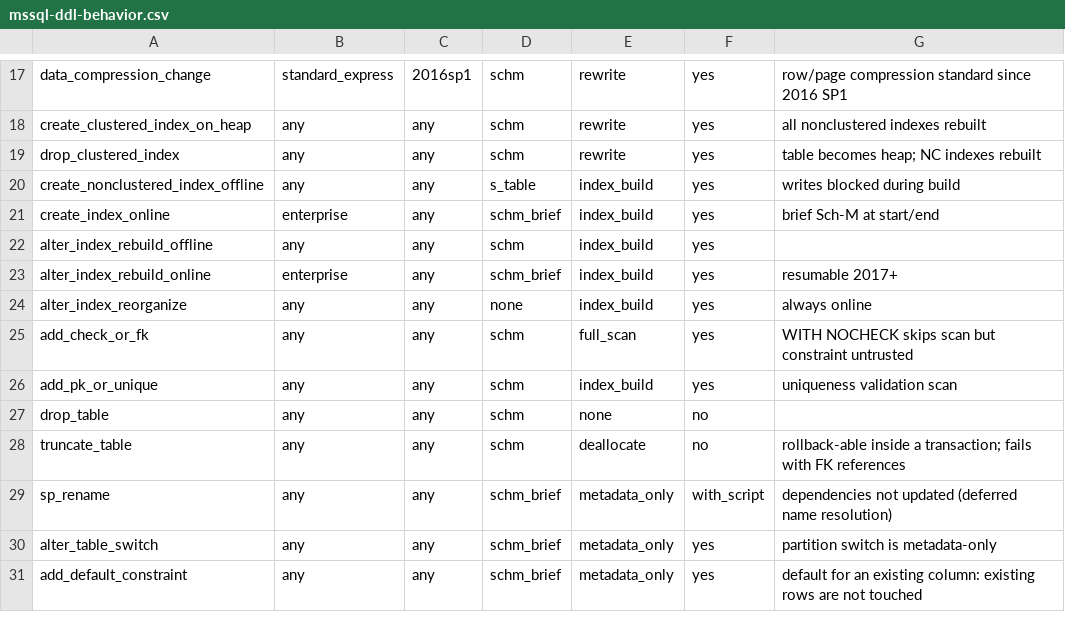
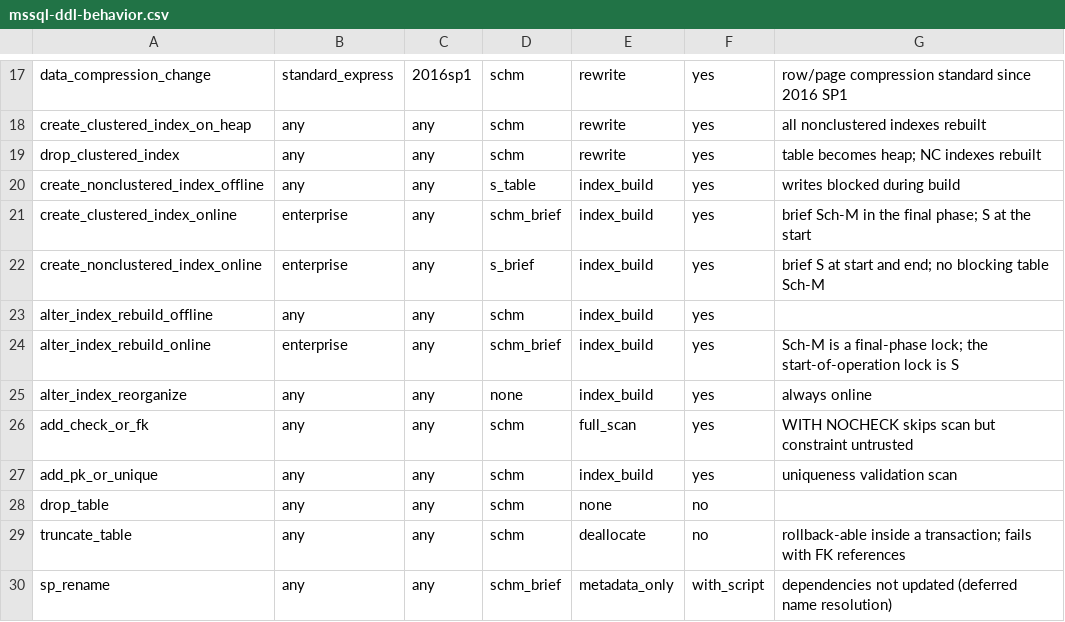
Before and after one commit to mustafaabasaran/planizer, a CSV file: src/Planizer.MsSql/Catalog/mssql-ddl-behavior.csv, drawn as a sheet; only a part is shown, gaps mark what is left out; the shorter side is filled out with more unchanged rows.

Commit message:
fix(mssql): correct online index lock semantics for MSSQL-LOCK-004 and the catalog
MSSQL-LOCK-004 claimed that every online index operation takes "brief Sch-M
locks at the start and end". That is wrong twice: the preparation-phase lock is
a shared (S) lock, and an online NONCLUSTERED CREATE never takes a blocking
table Sch-M in any phase — only a clustered create/drop and any rebuild finish
on Sch-M.

- LOCK-004 message is now operation-aware (CreateIndexStatement.Clustered /
  ALTER INDEX REBUILD): S-to-start-and-complete for a nonclustered create,
  S-to-start plus Sch-M-to-complete for a clustered create or any rebuild.
  Trigger conditions, severity and the WAIT_AT_LOW_PRIORITY fix are unchanged.
- Behavior catalog: create_index_online split into create_clustered_index_online
  (schm_brief) and create_nonclustered_index_online (a new s_brief lock level),
  with matching operation keys and a Clustered branch in the classifier's online
  path — so ScriptSummary stops counting online nonclustered creates as Sch-M
  takers.
- New LockLevel.SBrief (CSV token s_brief) rather than overstating a short
  preparation/final lock as the duration-held STable.
- alter_index_rebuild_online: stale "resumable 2017+" note replaced with the
  actual lock shape (Sch-M is a final-phase lock; the start lock is S).
- docs/rules/MSSQL-LOCK-004.md: phase table, corrected wording, and a note that
  the duration-held Sch-M is an INDEX_OPERATION object lock blocking DDL, not
  DML — which is why it must not feed a "blocks all access" count.
- docs/rules/MSSQL-LOCK-002.md: new Sources section defending the unchanged
  claim that an offline nonclustered build blocks writes, and flagging the
  contradictory Feb 2025 CREATE INDEX rewrite.
- docs/ROADMAP.md: container verification must empirically settle both disputed
  rows.

Fixtures and tests/Planizer.Tests/OnlineIndexLockTests.cs cover the three
message shapes, the split catalog rows and the summary count.

```diff
--- a/src/Planizer.MsSql/Catalog/mssql-ddl-behavior.csv
+++ b/src/Planizer.MsSql/Catalog/mssql-ddl-behavior.csv
@@ -20,5 +20,6 @@ drop_clustered_index,any,any,schm,rewrite,yes,table becomes heap; NC indexes reb
 create_nonclustered_index_offline,any,any,s_table,index_build,yes,writes blocked during build
-create_index_online,enterprise,any,schm_brief,index_build,yes,brief Sch-M at start/end
+create_clustered_index_online,enterprise,any,schm_brief,index_build,yes,brief Sch-M in the final phase; S at the start
+create_nonclustered_index_online,enterprise,any,s_brief,index_build,yes,brief S at start and end; no blocking table Sch-M
 alter_index_rebuild_offline,any,any,schm,index_build,yes,
-alter_index_rebuild_online,enterprise,any,schm_brief,index_build,yes,resumable 2017+
+alter_index_rebuild_online,enterprise,any,schm_brief,index_build,yes,Sch-M is a final-phase lock; the start-of-operation lock is S
 alter_index_reorganize,any,any,none,index_build,yes,always online
```
Also changed, not shown: 15 other files.
